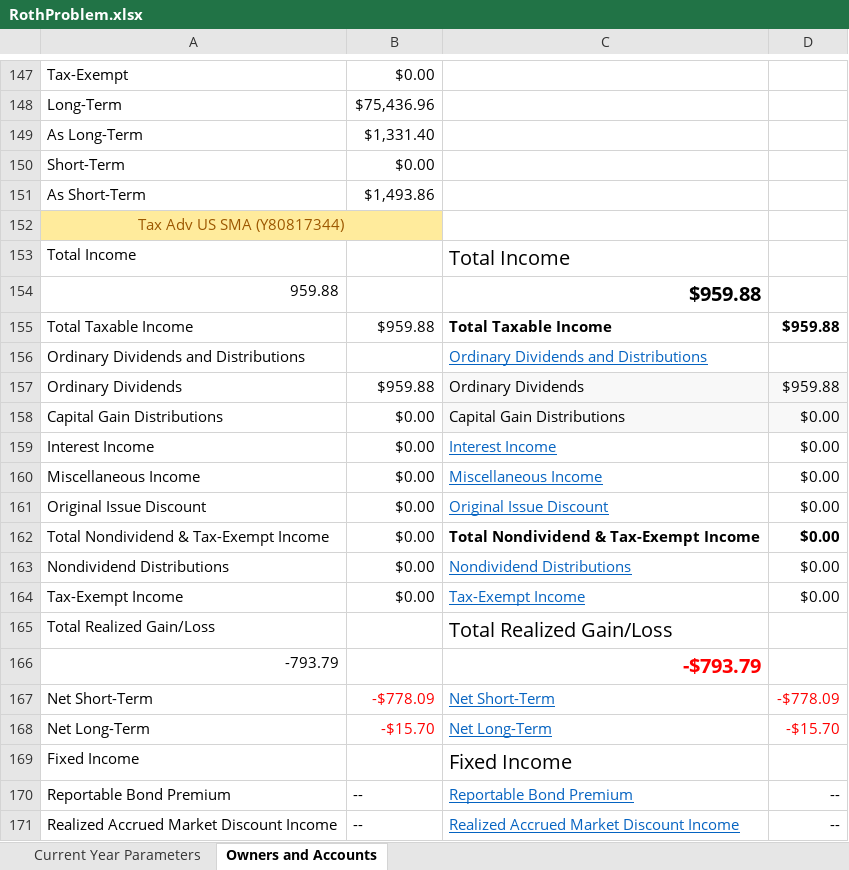
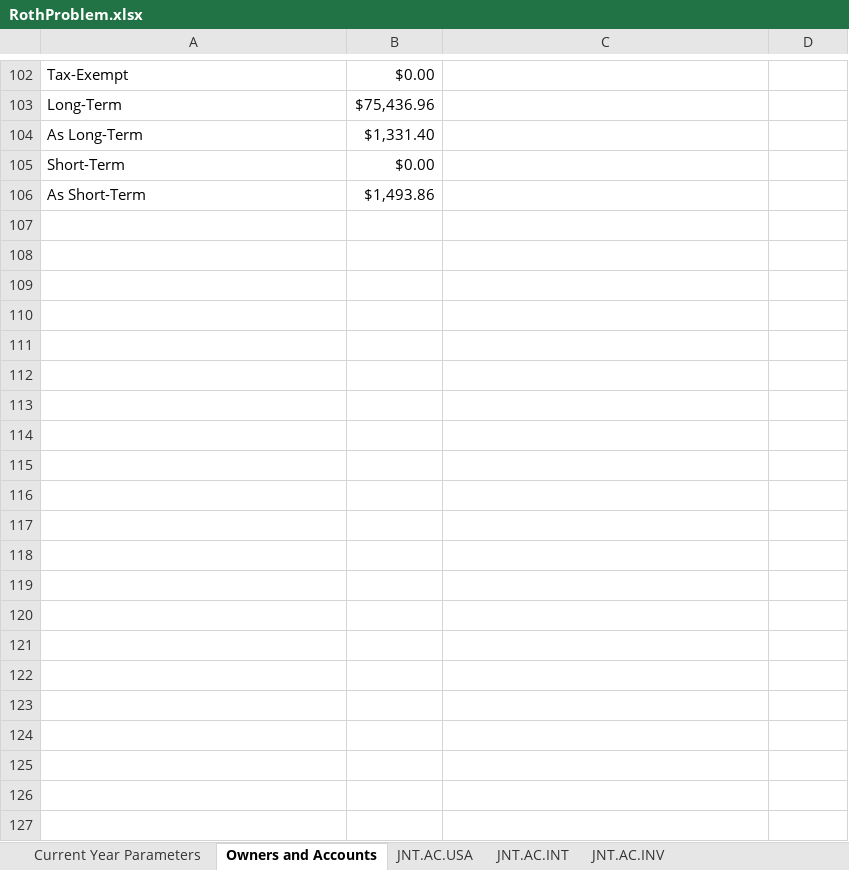
Before and after one commit to tkratzke/MyStudiesRepo, an Excel workbook: myStudies/RothProblem.xlsx, sheet Owners and Accounts, drawn as a sheet; only a part is shown, gaps mark what is left out; values as stored, in another font and other column widths than the file's, no borders; removed rows and columns are numbered as before the commit, all else as after; the diff covers the shown part only; the diff names each change by its address in the sheet, - before the commit and + after, or states it on an @@ line.

Commit message:
Gave up temporarily on RothProblem, and cleaned up some sound problems with FlashCardsGame.

```diff
--- a/myStudies/RothProblem.xlsx (sheet Owners and Accounts)
+++ b/myStudies/RothProblem.xlsx (sheet Owners and Accounts)
+sheet tab: JNT.AC.USA
+sheet tab: JNT.AC.INT
+sheet tab: JNT.AC.INV
-row 152: Tax Adv US SMA (Y80817344)
-row 153: Total Income |  | Total Income
-row 154: 959.88 |  | $959.88
-row 155: Total Taxable Income | $959.88 | Total Taxable Income | $959.88
-row 156: Ordinary Dividends and Distributions |  | Ordinary Dividends and Distributions
-row 157: Ordinary Dividends | $959.88 | Ordinary Dividends | $959.88
-row 158: Capital Gain Distributions | $0.00 | Capital Gain Distributions | $0.00
-row 159: Interest Income | $0.00 | Interest Income | $0.00
-row 160: Miscellaneous Income | $0.00 | Miscellaneous Income | $0.00
-row 161: Original Issue Discount | $0.00 | Original Issue Discount | $0.00
-row 162: Total Nondividend & Tax-Exempt Income | $0.00 | Total Nondividend & Tax-Exempt Income | $0.00
-row 163: Nondividend Distributions | $0.00 | Nondividend Distributions | $0.00
-row 164: Tax-Exempt Income | $0.00 | Tax-Exempt Income | $0.00
-row 165: Total Realized Gain/Loss |  | Total Realized Gain/Loss
-row 166: -793.79 |  | -$793.79
-row 167: Net Short-Term | -$778.09 | Net Short-Term | -$778.09
-row 168: Net Long-Term | -$15.70 | Net Long-Term | -$15.70
-row 169: Fixed Income |  | Fixed Income
-row 170: Reportable Bond Premium | -- | Reportable Bond Premium | --
-row 171: Realized Accrued Market Discount Income | -- | Realized Accrued Market Discount Income | --
```
Also changed, not shown: 5 added rows, 134 removed rows, 2 moved rows and 7 edited cells elsewhere in this sheet, formulas that keep their value, charts or pictures, 23 other files.
